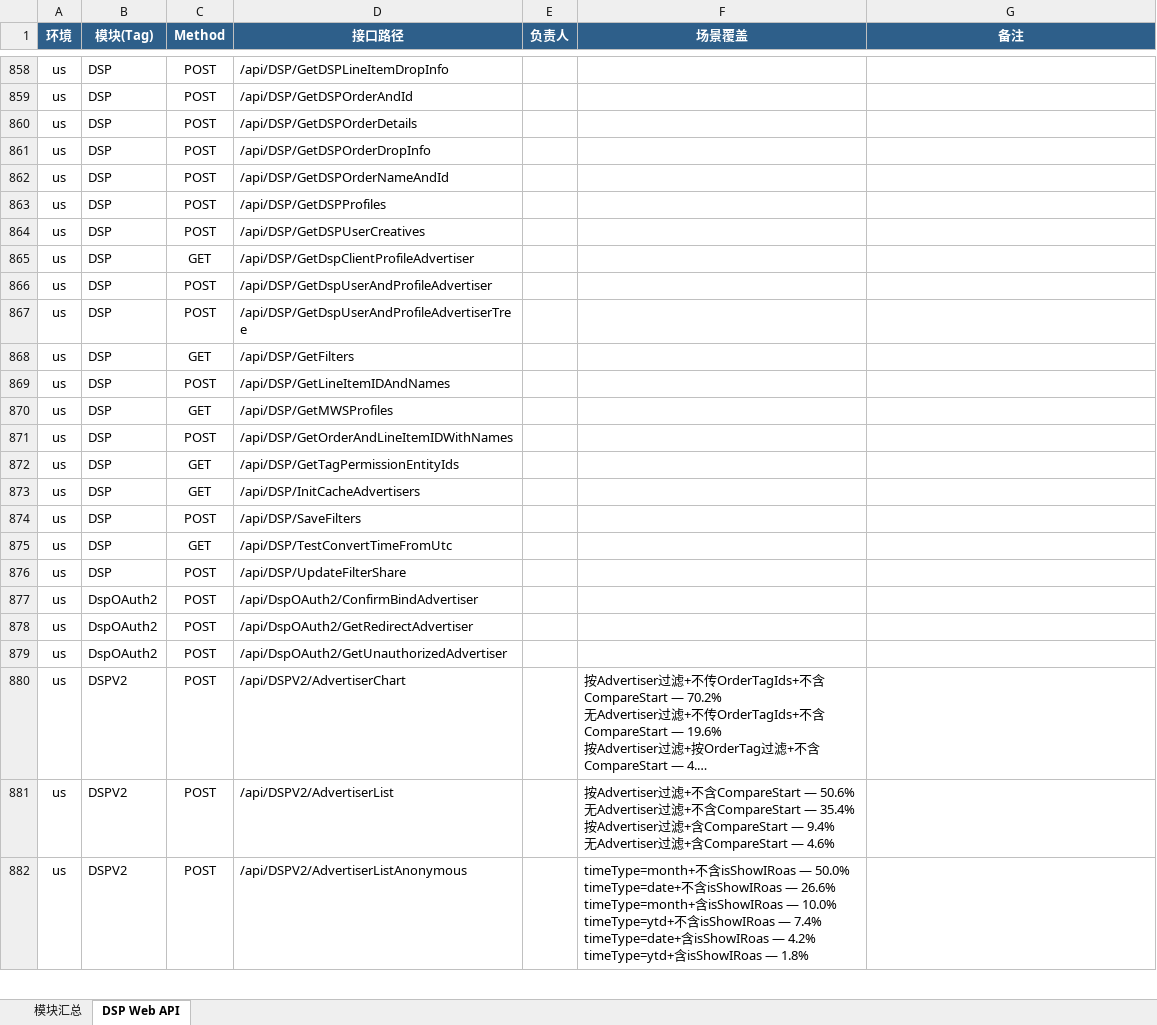
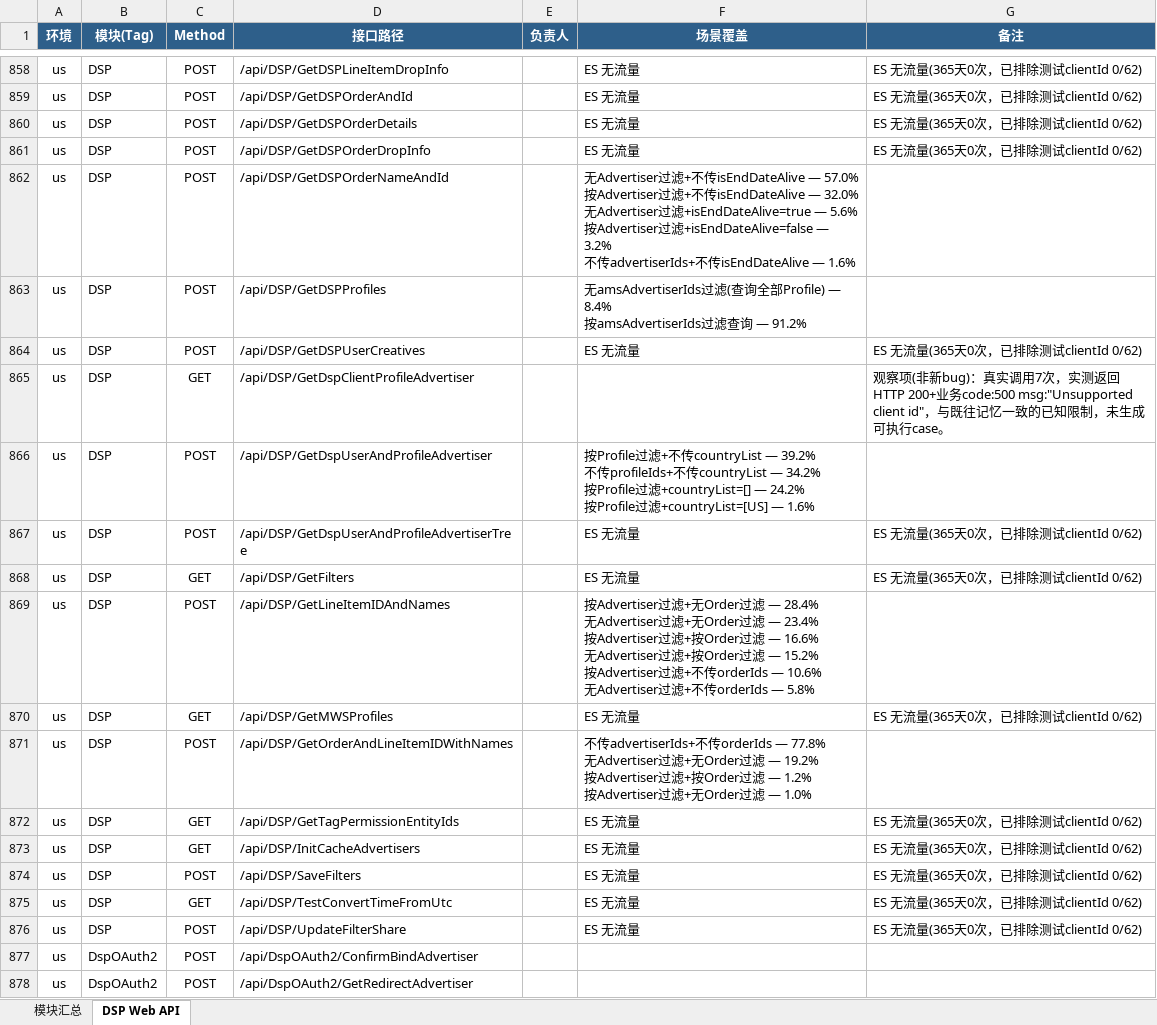
Before and after one commit to guguangjie-pacvue/ai_api, an Excel workbook: single-api/dspapi/swagger_modules.xlsx, sheet DSP Web API, drawn as a sheet; only a part is shown, gaps mark what is left out; the shorter side is filled out with more unchanged rows; long unchanged cells end in …; values as stored, in another font and other column widths than the file's, no borders; ↵ is a line break in a cell; the diff covers the shown part only; the diff names each change by its address in the sheet, - before the commit and + after, or states it on an @@ line.

```diff
--- a/single-api/dspapi/swagger_modules.xlsx (sheet DSP Web API)
+++ b/single-api/dspapi/swagger_modules.xlsx (sheet DSP Web API)
-F858:F861 (场景覆盖): (empty)
+F858:F861 (场景覆盖): ES 无流量
-G858:G861 (备注): (empty)
+G858:G861 (备注): ES 无流量(365天0次，已排除测试clientId 0/62)
-F862 (场景覆盖): (empty)
+F862 (场景覆盖): 无Advertiser过滤+不传isEndDateAlive — 57.0% ↵ 按Advertiser过滤+不传isEndDateAlive — 32.0% ↵ 无Advertiser过滤+isEndDateAlive=true — 5.6% ↵ 按Advertiser过滤+isEndDateAlive=false — 3.2% ↵ 不传advertiserIds+不传isEndDateAlive — 1.6%
-F863 (场景覆盖): (empty)
+F863 (场景覆盖): 无amsAdvertiserIds过滤(查询全部Profile) — 8.4% ↵ 按amsAdvertiserIds过滤查询 — 91.2%
-F864 (场景覆盖): (empty)
+F864 (场景覆盖): ES 无流量
-G864 (备注): (empty)
+G864 (备注): ES 无流量(365天0次，已排除测试clientId 0/62)
-G865 (备注): (empty)
+G865 (备注): 观察项(非新bug)：真实调用7次，实测返回HTTP 200+业务code:500 msg:"Unsupported client id"，与既往记忆一致的已知限制，未生成可执行case。
-F866 (场景覆盖): (empty)
+F866 (场景覆盖): 按Profile过滤+不传countryList — 39.2% ↵ 不传profileIds+不传countryList — 34.2% ↵ 按Profile过滤+countryList=[] — 24.2% ↵ 按Profile过滤+countryList=[US] — 1.6%
-F867:F868 (场景覆盖): (empty)
+F867:F868 (场景覆盖): ES 无流量
-G867:G868 (备注): (empty)
+G867:G868 (备注): ES 无流量(365天0次，已排除测试clientId 0/62)
-F869 (场景覆盖): (empty)
+F869 (场景覆盖): 按Advertiser过滤+无Order过滤 — 28.4% ↵ 无Advertiser过滤+无Order过滤 — 23.4% ↵ 按Advertiser过滤+按Order过滤 — 16.6% ↵ 无Advertiser过滤+按Order过滤 — 15.2% ↵ 按Advertiser过滤+不传orderIds — 10.6% ↵ 无Advertiser过滤+不传orderIds — 5.8%
-F870 (场景覆盖): (empty)
+F870 (场景覆盖): ES 无流量
-G870 (备注): (empty)
+G870 (备注): ES 无流量(365天0次，已排除测试clientId 0/62)
-F871 (场景覆盖): (empty)
+F871 (场景覆盖): 不传advertiserIds+不传orderIds — 77.8% ↵ 无Advertiser过滤+无Order过滤 — 19.2% ↵ 按Advertiser过滤+按Order过滤 — 1.2% ↵ 按Advertiser过滤+无Order过滤 — 1.0%
-F872:F876 (场景覆盖): (empty)
+F872:F876 (场景覆盖): ES 无流量
-G872:G876 (备注): (empty)
+G872:G876 (备注): ES 无流量(365天0次，已排除测试clientId 0/62)
```
Also changed, not shown: 44 edited cells elsewhere in this sheet, sheet 模块汇总, 2 other files.
